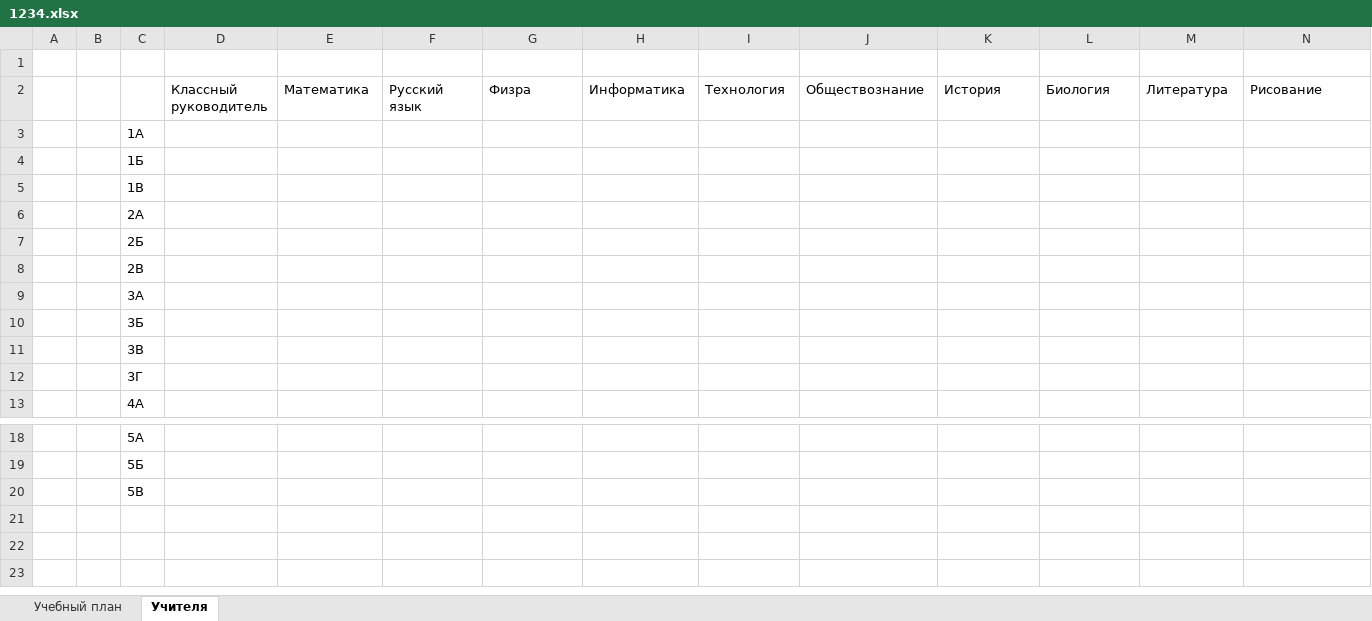
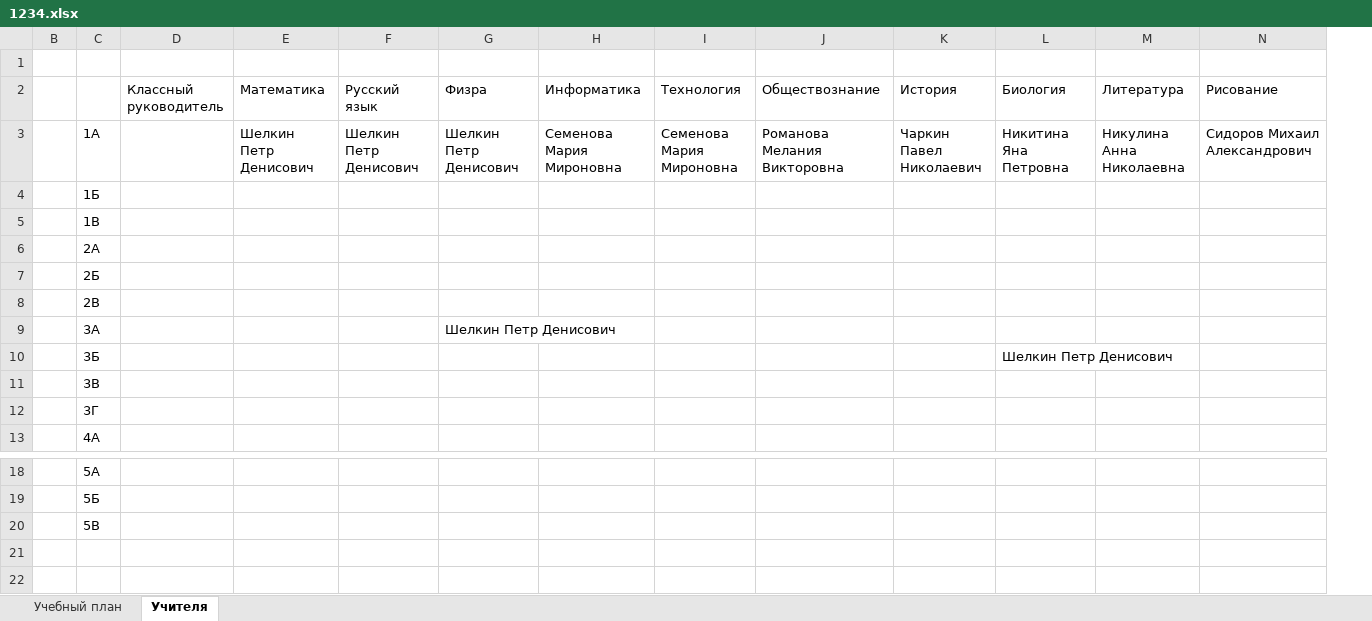
Before and after one commit to sergey1271/raspisaniye_new, an Excel workbook: data/1234.xlsx, sheet Учителя, drawn as a sheet; only a part is shown, gaps mark what is left out; values as stored, in another font and other column widths than the file's, no borders; removed rows and columns are numbered as before the commit, all else as after; the diff names each change by its address in the sheet, - before the commit and + after, or states it on an @@ line.

```diff
--- a/data/1234.xlsx (sheet Учителя)
+++ b/data/1234.xlsx (sheet Учителя)
@@ column A hidden, empty @@
-E3 (Математика): (empty)
+E3 (Математика): Шелкин Петр Денисович
-F3 (Русский язык): (empty)
+F3 (Русский язык): Шелкин Петр Денисович
-G3 (Физра): (empty)
+G3 (Физра): Шелкин Петр Денисович
-H3 (Информатика): (empty)
+H3 (Информатика): Семенова Мария Мироновна
-I3 (Технология): (empty)
+I3 (Технология): Семенова Мария Мироновна
-J3 (Обществознание): (empty)
+J3 (Обществознание): Романова Мелания Викторовна
-K3 (История): (empty)
+K3 (История): Чаркин Павел Николаевич
-L3 (Биология): (empty)
+L3 (Биология): Никитина Яна Петровна
-M3 (Литература): (empty)
+M3 (Литература): Никулина Анна Николаевна
-N3 (Рисование): (empty)
+N3 (Рисование): Сидоров Михаил Александрович
-G9 (Физра): (empty)
+G9 (Физра): Шелкин Петр Денисович
-L10 (Биология): (empty)
+L10 (Биология): Шелкин Петр Денисович
+row 21: (empty)
+row 22: (empty)
```
Also changed, not shown: sheet Учебный план, hidden cells, 11 other files.
